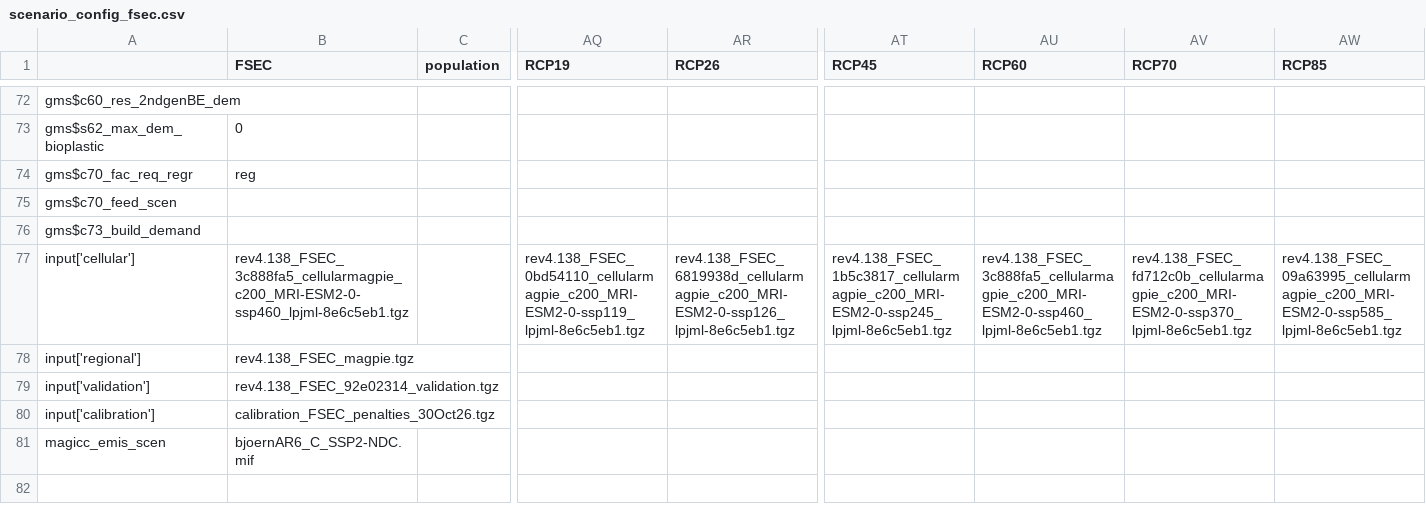
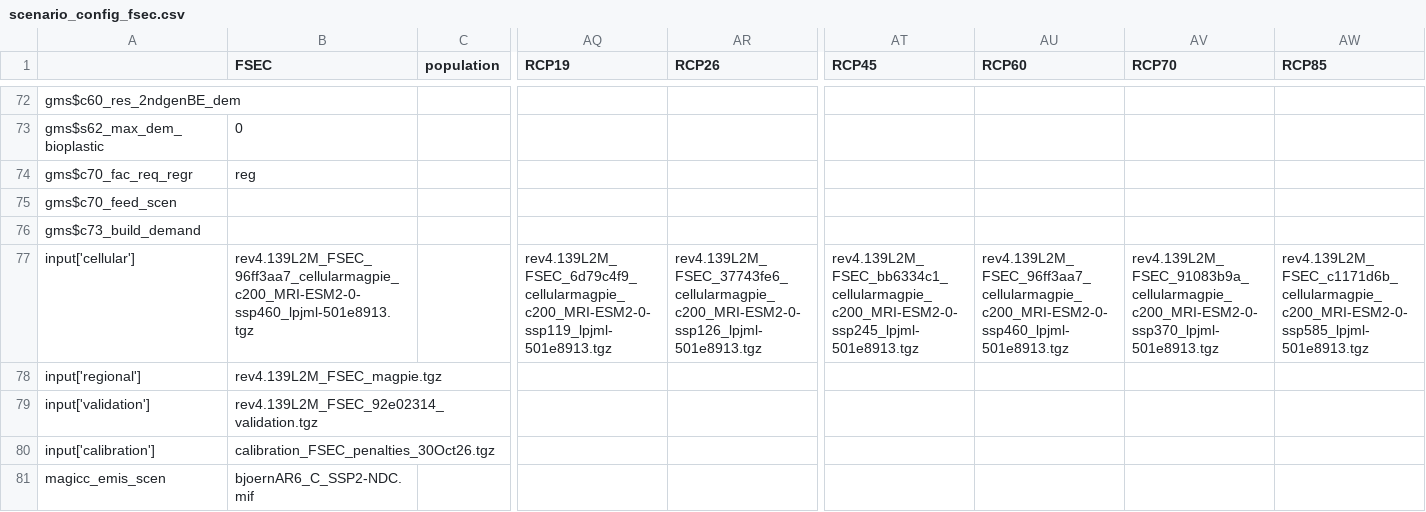
Before and after one commit to magpiemodel/magpie, a CSV file: config/projects/scenario_config_fsec.csv, drawn as a sheet; only a part is shown, gaps mark what is left out; the diff names each change by its address in the sheet, - before the commit and + after, or states it on an @@ line.

Commit message:
updated revision number in config files

```diff
--- a/config/projects/scenario_config_fsec.csv
+++ b/config/projects/scenario_config_fsec.csv
-B77 (FSEC): rev4.138_FSEC_3c888fa5_cellularmagpie_c200_MRI-ESM2-0-ssp460_lpjml-8e6c5eb1.tgz
+B77 (FSEC): rev4.139L2M_FSEC_96ff3aa7_cellularmagpie_c200_MRI-ESM2-0-ssp460_lpjml-501e8913.tgz
-AQ77 (RCP19): rev4.138_FSEC_0bd54110_cellularmagpie_c200_MRI-ESM2-0-ssp119_lpjml-8e6c5eb1.tgz
+AQ77 (RCP19): rev4.139L2M_FSEC_6d79c4f9_cellularmagpie_c200_MRI-ESM2-0-ssp119_lpjml-501e8913.tgz
-AR77 (RCP26): rev4.138_FSEC_6819938d_cellularmagpie_c200_MRI-ESM2-0-ssp126_lpjml-8e6c5eb1.tgz
+AR77 (RCP26): rev4.139L2M_FSEC_37743fe6_cellularmagpie_c200_MRI-ESM2-0-ssp126_lpjml-501e8913.tgz
-AT77 (RCP45): rev4.138_FSEC_1b5c3817_cellularmagpie_c200_MRI-ESM2-0-ssp245_lpjml-8e6c5eb1.tgz
+AT77 (RCP45): rev4.139L2M_FSEC_bb6334c1_cellularmagpie_c200_MRI-ESM2-0-ssp245_lpjml-501e8913.tgz
-AU77 (RCP60): rev4.138_FSEC_3c888fa5_cellularmagpie_c200_MRI-ESM2-0-ssp460_lpjml-8e6c5eb1.tgz
+AU77 (RCP60): rev4.139L2M_FSEC_96ff3aa7_cellularmagpie_c200_MRI-ESM2-0-ssp460_lpjml-501e8913.tgz
-AV77 (RCP70): rev4.138_FSEC_fd712c0b_cellularmagpie_c200_MRI-ESM2-0-ssp370_lpjml-8e6c5eb1.tgz
+AV77 (RCP70): rev4.139L2M_FSEC_91083b9a_cellularmagpie_c200_MRI-ESM2-0-ssp370_lpjml-501e8913.tgz
-AW77 (RCP85): rev4.138_FSEC_09a63995_cellularmagpie_c200_MRI-ESM2-0-ssp585_lpjml-8e6c5eb1.tgz
+AW77 (RCP85): rev4.139L2M_FSEC_c1171d6b_cellularmagpie_c200_MRI-ESM2-0-ssp585_lpjml-501e8913.tgz
-B78 (FSEC): rev4.138_FSEC_magpie.tgz
+B78 (FSEC): rev4.139L2M_FSEC_magpie.tgz
-B79 (FSEC): rev4.138_FSEC_92e02314_validation.tgz
+B79 (FSEC): rev4.139L2M_FSEC_92e02314_validation.tgz
```
Also changed, not shown: config/scenario_config.csv, 1 other file.
